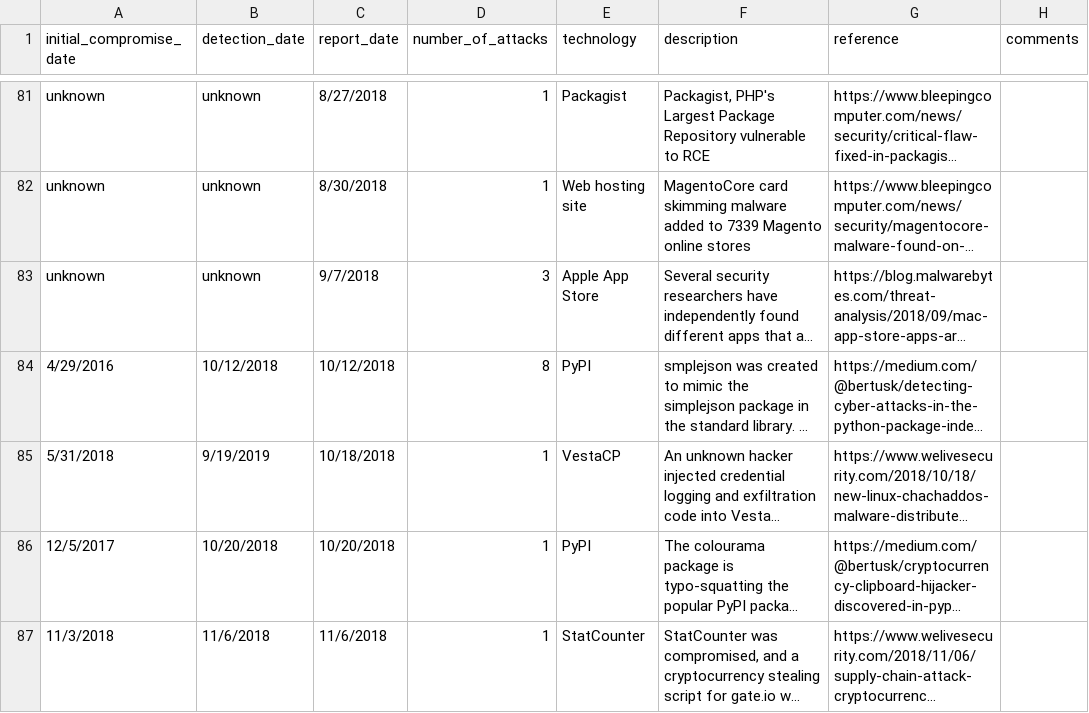
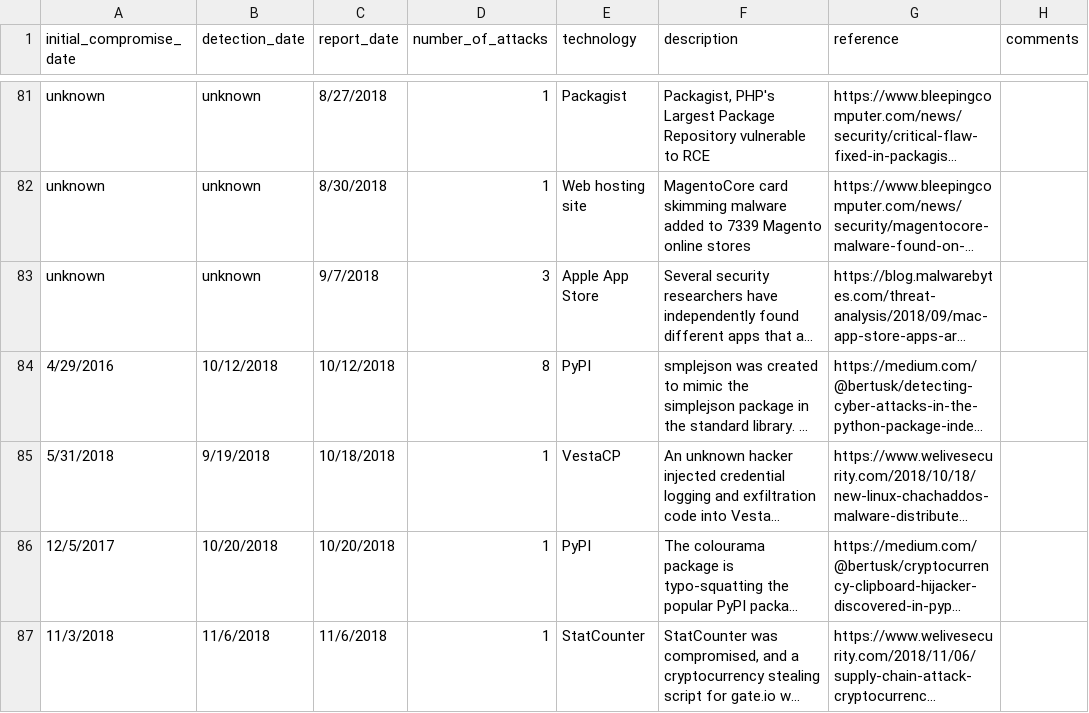
Before and after one commit to IQTLabs/software-supply-chain-compromises, a CSV file: software_supply_chain_attacks.csv, drawn as a sheet; only a part is shown, gaps mark what is left out; long unchanged cells end in …; the diff covers the shown part only; the diff names each change by its address in the sheet, - before the commit and + after, or states it on an @@ line.

Commit message:
Fixed a minor date error and an incorrect date format

```diff
--- a/software_supply_chain_attacks.csv
+++ b/software_supply_chain_attacks.csv
-B85 (detection_date): 9/19/2019
+B85 (detection_date): 9/19/2018
```
Also changed, not shown: 1 added row and 1 removed row elsewhere in this file.
